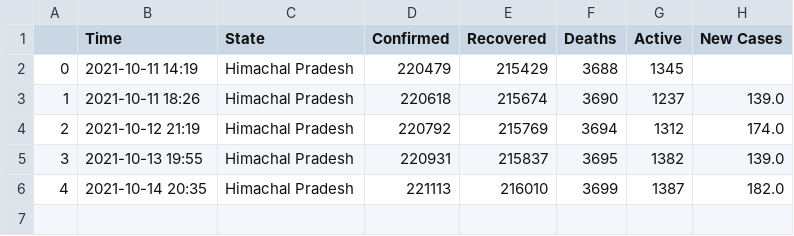
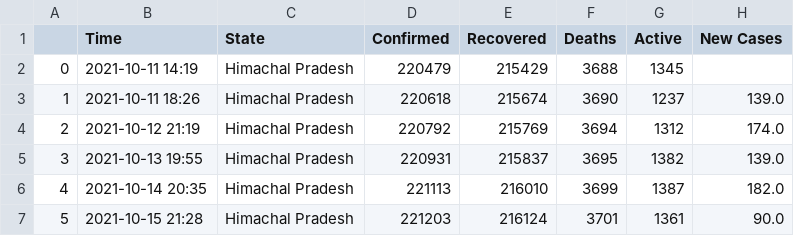
Before and after one commit to dakkshesh07/Covid19_India_Data, a CSV file: Himachal Pradesh/data-Himachal Pradesh.csv, drawn as a sheet.

Commit message:
upload updated datasets, fetched on 2021-10-15 21:28

```diff
--- a/Himachal Pradesh/data-Himachal Pradesh.csv
+++ b/Himachal Pradesh/data-Himachal Pradesh.csv
@@ -6 +6,2 @@
 4,2021-10-14 20:35,Himachal Pradesh,221113,216010,3699,1387,182.0
+5,2021-10-15 21:28,Himachal Pradesh,221203,216124,3701,1361,90.0
```
Also changed, not shown: Delhi/data-Delhi.csv, Tamil Nadu/data-Tamil Nadu.csv, 5 other files.
